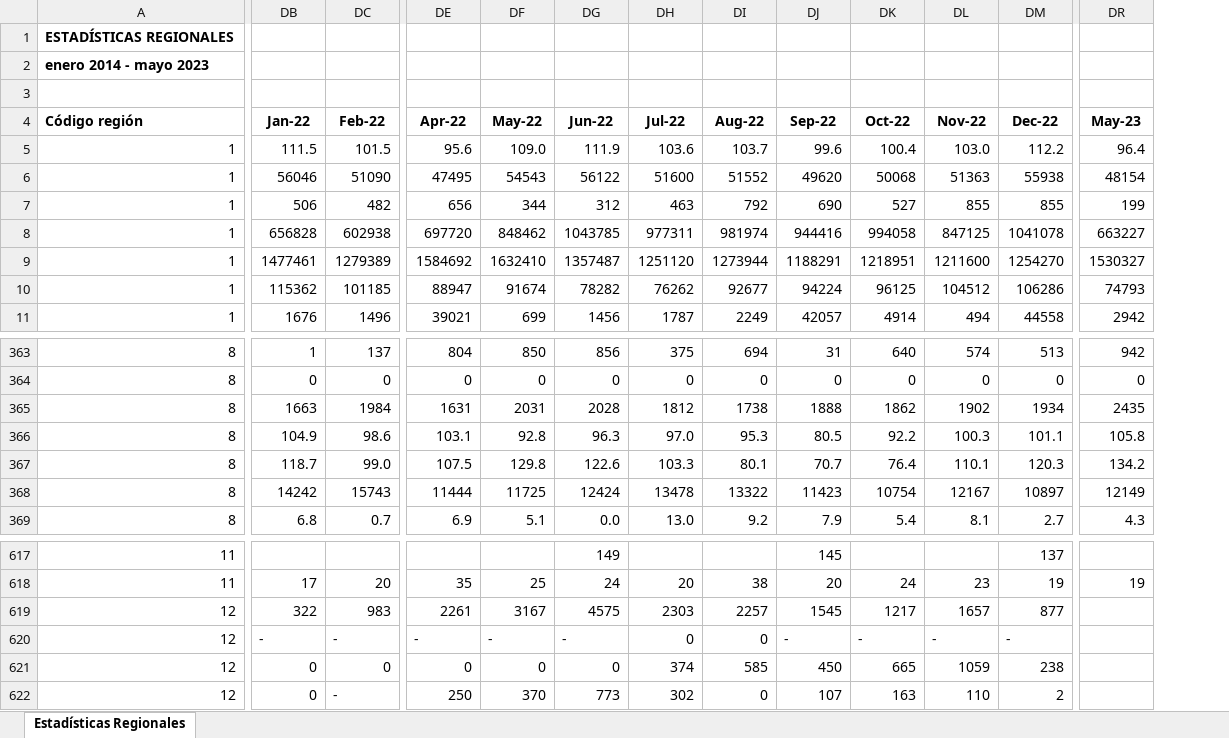
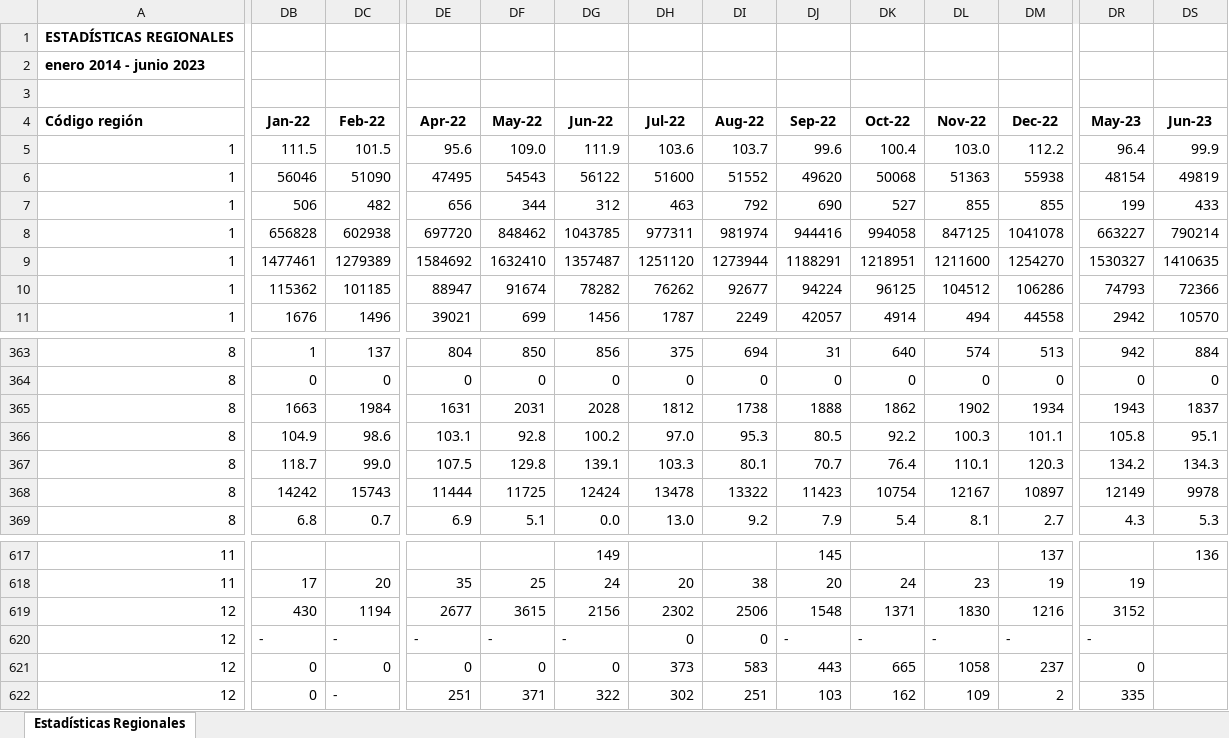
Before and after one commit to Sud-Austral/EstadisticasRegionales, an Excel workbook: Estadísticas Regionales/estadísticas-regionales.xlsx, sheet Estadísticas Regionales, drawn as a sheet; only a part is shown, gaps mark what is left out; values as stored, in another font and other column widths than the file's, no borders; the diff covers the shown part only; the diff names each change by its address in the sheet, - before the commit and + after, or states it on an @@ line.

```diff
--- a/Estadísticas Regionales/estadísticas-regionales.xlsx (sheet Estadísticas Regionales)
+++ b/Estadísticas Regionales/estadísticas-regionales.xlsx (sheet Estadísticas Regionales)
+column DS (Jun-23), rows 5-11: 99.9 | 49819 | 433 | 790214 | 1410635 | 72366 | 10570; rows 363-369: 884 | 0 | 1837 | 95.1 | 134.3 | 9978 | 5.3; row 617: 136
-A2 (Código región): enero 2014 - mayo 2023
+A2 (Código región): enero 2014 - junio 2023
-DR365 (May-23): 2435
+DR365 (May-23): 1943
-DG366 (Jun-22): 96.3
+DG366 (Jun-22): 100.2
-DG367 (Jun-22): 122.6
+DG367 (Jun-22): 139.1
-DB619 (Jan-22): 322
+DB619 (Jan-22): 430
-DC619 (Feb-22): 983
+DC619 (Feb-22): 1194
-DE619 (Apr-22): 2261
+DE619 (Apr-22): 2677
-DF619 (May-22): 3167
+DF619 (May-22): 3615
-DG619 (Jun-22): 4575
+DG619 (Jun-22): 2156
-DH619 (Jul-22): 2303
+DH619 (Jul-22): 2302
-DI619 (Aug-22): 2257
+DI619 (Aug-22): 2506
-DJ619 (Sep-22): 1545
+DJ619 (Sep-22): 1548
-DK619 (Oct-22): 1217
+DK619 (Oct-22): 1371
-DL619 (Nov-22): 1657
+DL619 (Nov-22): 1830
-DM619 (Dec-22): 877
+DM619 (Dec-22): 1216
-DR619 (May-23): (empty)
+DR619 (May-23): 3152
-DR620 (May-23): (empty)
+DR620 (May-23): -
-DH621 (Jul-22): 374
+DH621 (Jul-22): 373
-DI621 (Aug-22): 585
+DI621 (Aug-22): 583
-DJ621 (Sep-22): 450
+DJ621 (Sep-22): 443
-DL621 (Nov-22): 1059
+DL621 (Nov-22): 1058
-DM621 (Dec-22): 238
+DM621 (Dec-22): 237
-DR621 (May-23): (empty)
+DR621 (May-23): 0
-DE622 (Apr-22): 250
+DE622 (Apr-22): 251
-DF622 (May-22): 370
+DF622 (May-22): 371
-DG622 (Jun-22): 773
+DG622 (Jun-22): 322
-DI622 (Aug-22): 0
+DI622 (Aug-22): 251
-DJ622 (Sep-22): 107
+DJ622 (Sep-22): 103
-DK622 (Oct-22): 163
+DK622 (Oct-22): 162
-DL622 (Nov-22): 110
+DL622 (Nov-22): 109
-DR622 (May-23): (empty)
+DR622 (May-23): 335
```
Also changed, not shown: 325 edited cells elsewhere in this sheet, Estadísticas Regionales/descriptor-de-campos.xlsx.
